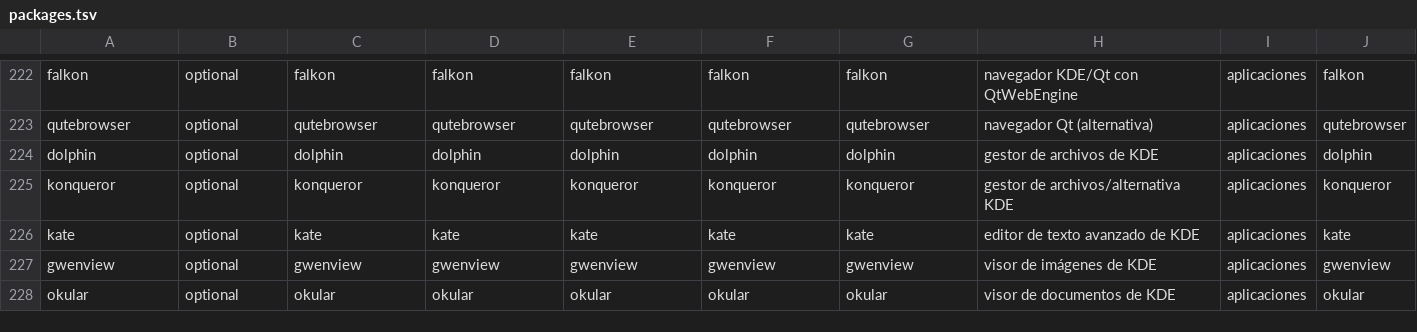
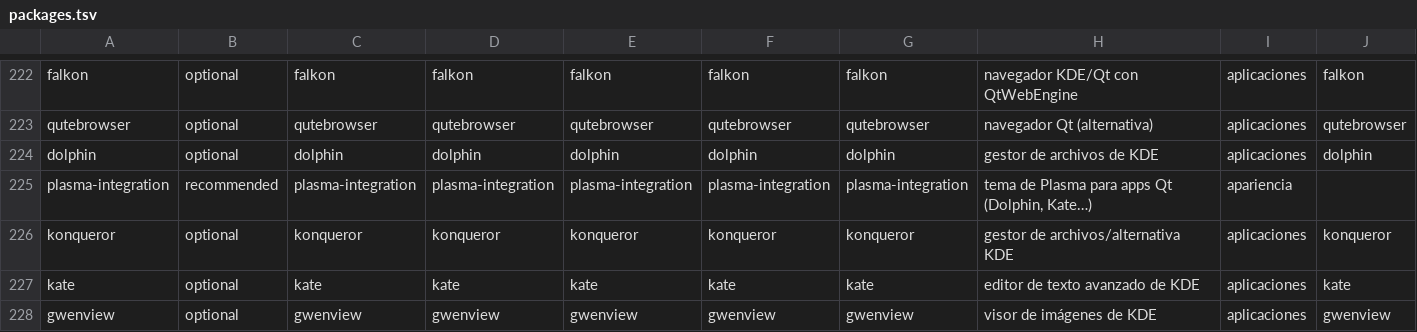
Before and after one commit to fsanchezlme97-ui/hyprfrijol, a TSV file: install/packages.tsv, drawn as a sheet; only a part is shown, gaps mark what is left out; the shorter side is filled out with more unchanged rows.

Commit message:
feat: Harper brújula + personalidad JARVIS/Samantha/Rem/Albedo, tema Plasma para Dolphin, dock esquivar ventanas, minimizar flotantes al clic fuera, regla RustDesk y script remove-gtk

```diff
--- a/install/packages.tsv
+++ b/install/packages.tsv
@@ -224,2 +224,3 @@ qutebrowser	optional	qutebrowser	qutebrowser	qutebrowser	qutebrowser	qutebrowser
 dolphin	optional	dolphin	dolphin	dolphin	dolphin	dolphin	gestor de archivos de KDE	aplicaciones	dolphin
+plasma-integration	recommended	plasma-integration	plasma-integration	plasma-integration	plasma-integration	plasma-integration	tema de Plasma para apps Qt (Dolphin, Kate…)	apariencia	
 konqueror	optional	konqueror	konqueror	konqueror	konqueror	konqueror	gestor de archivos/alternativa KDE	aplicaciones	konqueror
```
Also changed, not shown: 21 other files.
